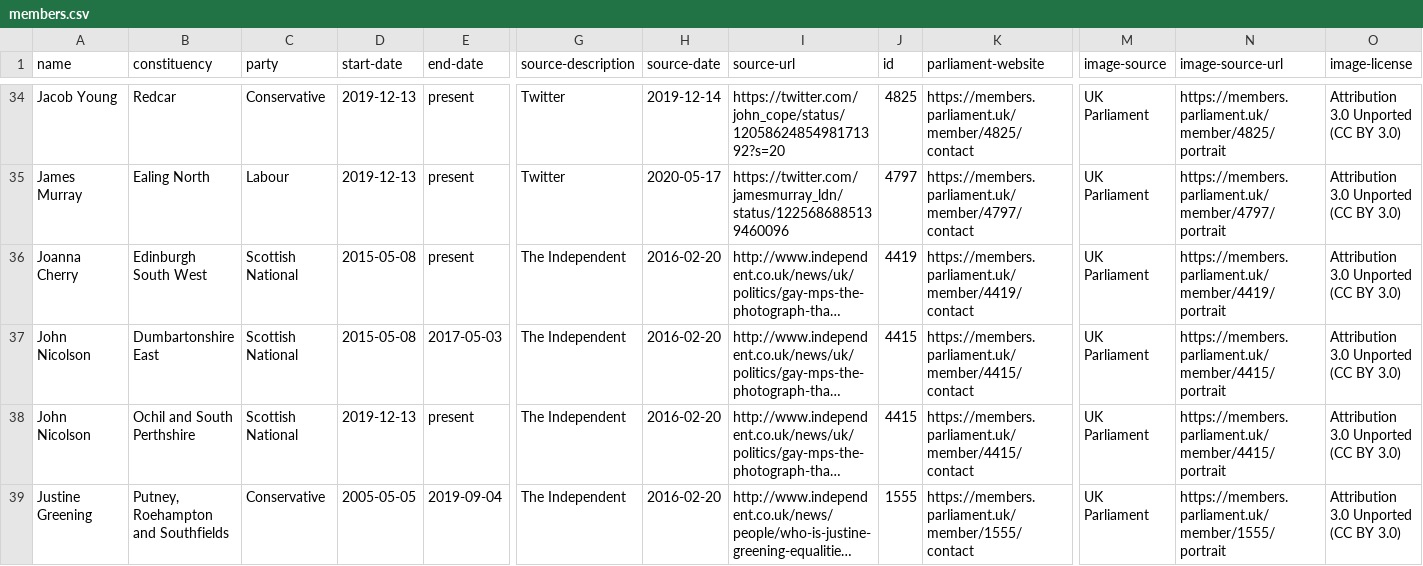
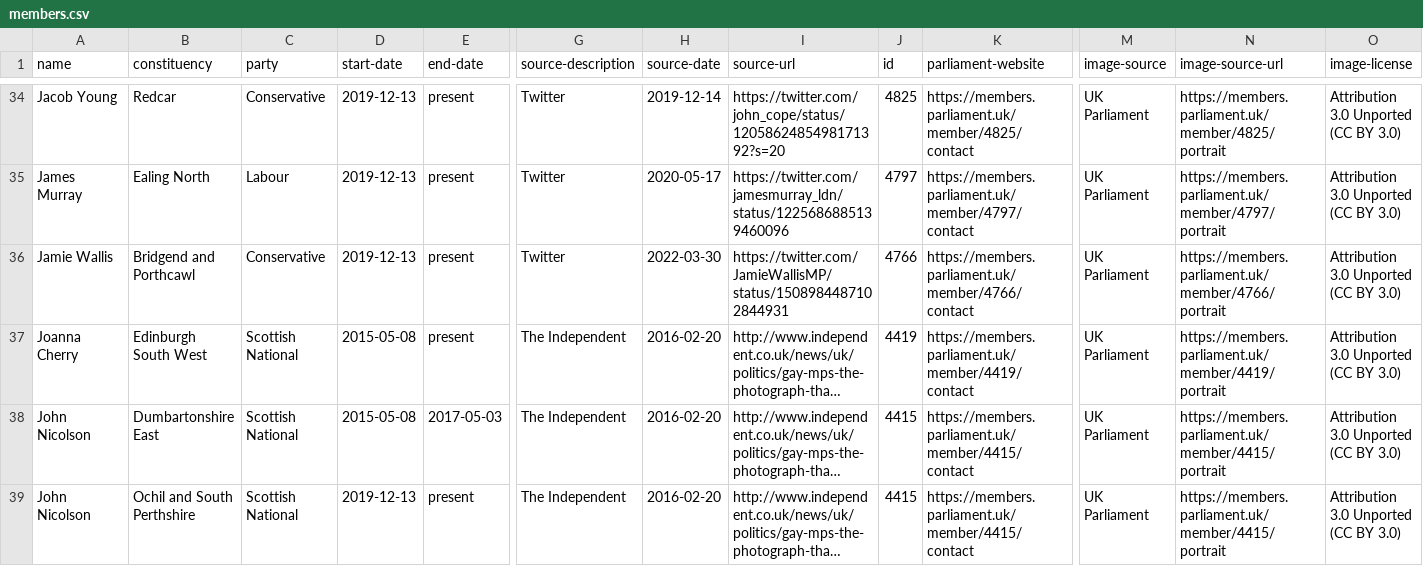
Before and after one commit to johnpeart/lgbt-mp, a CSV file: _data/members.csv, drawn as a sheet; only a part is shown, gaps mark what is left out; the shorter side is filled out with more unchanged rows; long unchanged cells end in …; rows hold the shown columns only; the diff names each change by its address in the sheet, - before the commit and + after, or states it on an @@ line.

Commit message:
Update members.csv

```diff
--- a/_data/members.csv
+++ b/_data/members.csv
+row 36: Jamie Wallis | Bridgend and Porthcawl | Conservative | 2019-12-13 | present | Twitter | 2022-03-30 | https://twitter.com/JamieWallisMP/status/1508984487102844931 | 4766 | https://members.parliament.uk/member/4766/contact | UK Parliament | https://members.parliament.uk/member/4766/portrait | Attribution 3.0 Unported (CC BY 3.0)
```
